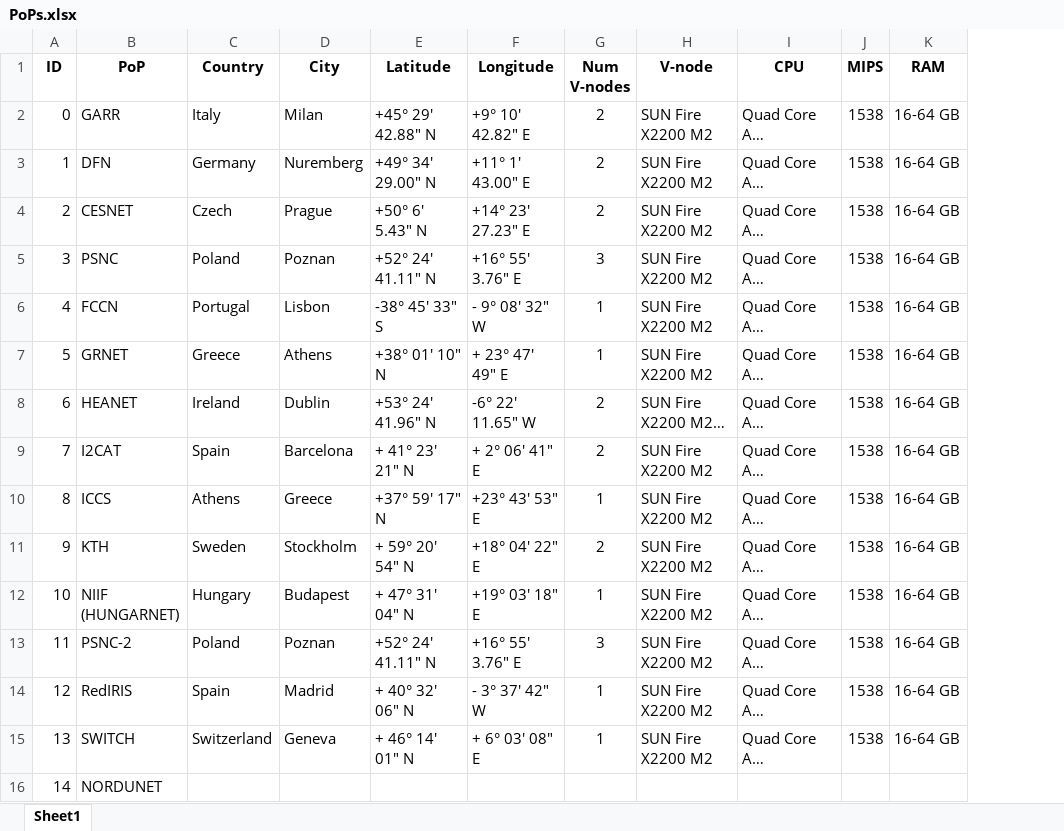
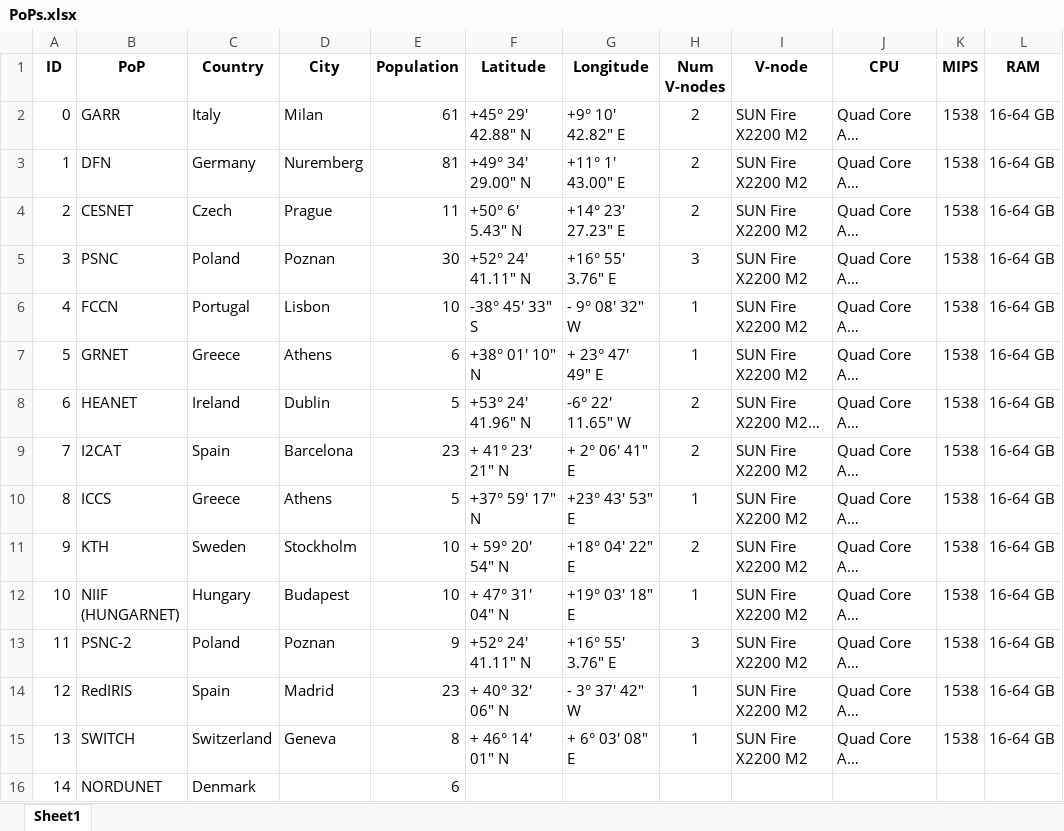
Before and after one commit to atary/RalloCloud, an Excel workbook: RalloCloud/data/PoPs.xlsx, sheet Sheet1, drawn as a sheet; only a part is shown; long unchanged cells end in …; values as stored, in another font and other column widths than the file's, no borders; the diff names each change by its address in the sheet, - before the commit and + after, or states it on an @@ line.

Commit message:
broker population added and set.

```diff
--- a/RalloCloud/data/PoPs.xlsx (sheet Sheet1)
+++ b/RalloCloud/data/PoPs.xlsx (sheet Sheet1)
+column E (Population), rows 2-16: 61 | 81 | 11 | 30 | 10 | 6 | 5 | 23 | 5 | 10 | 10 | 9 | 23 | 8 | 6
-C10 (Country): Athens
+C10 (Country): Greece
-D10 (City): Greece
+D10 (City): Athens
-C16 (Country): (empty)
+C16 (Country): Denmark
```
Also changed, not shown: 2 other files.
